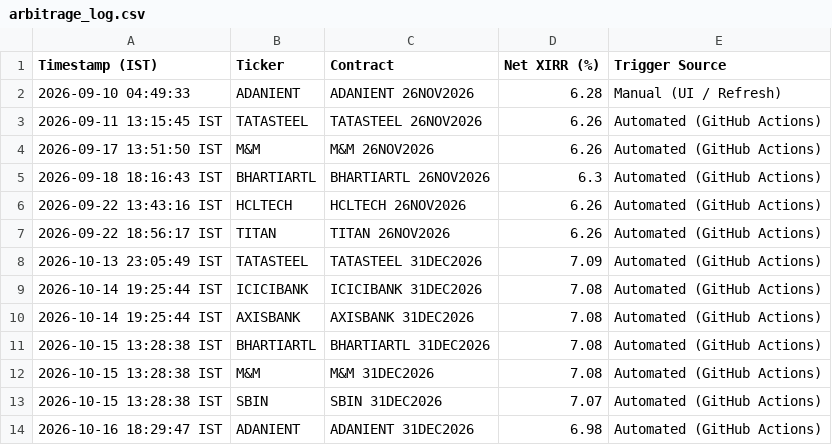
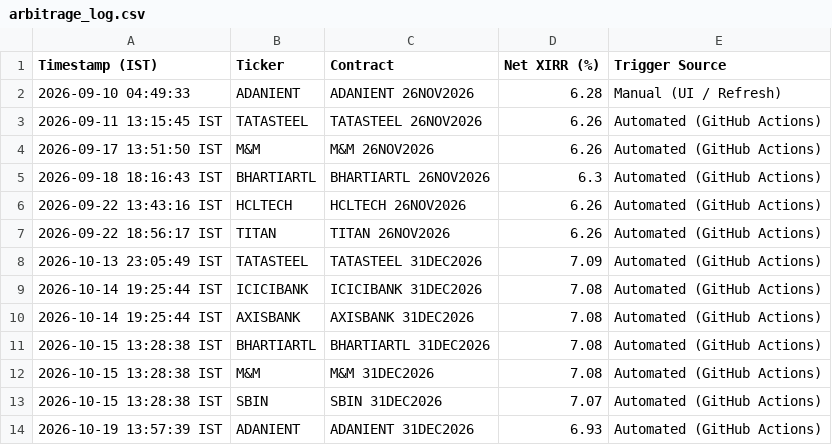
Before and after one commit to purntripathi-cmd/nse-quant-terminal, a CSV file: arbitrage_log.csv, drawn as a sheet.

```diff
--- a/arbitrage_log.csv
+++ b/arbitrage_log.csv
@@ -13,2 +13,2 @@ Timestamp (IST),Ticker,Contract,Net XIRR (%),Trigger Source
 2026-10-15 13:28:38 IST,SBIN,SBIN 31DEC2026,7.07,Automated (GitHub Actions)
-2026-10-16 18:29:47 IST,ADANIENT,ADANIENT 31DEC2026,6.98,Automated (GitHub Actions)
+2026-10-19 13:57:39 IST,ADANIENT,ADANIENT 31DEC2026,6.93,Automated (GitHub Actions)
```
